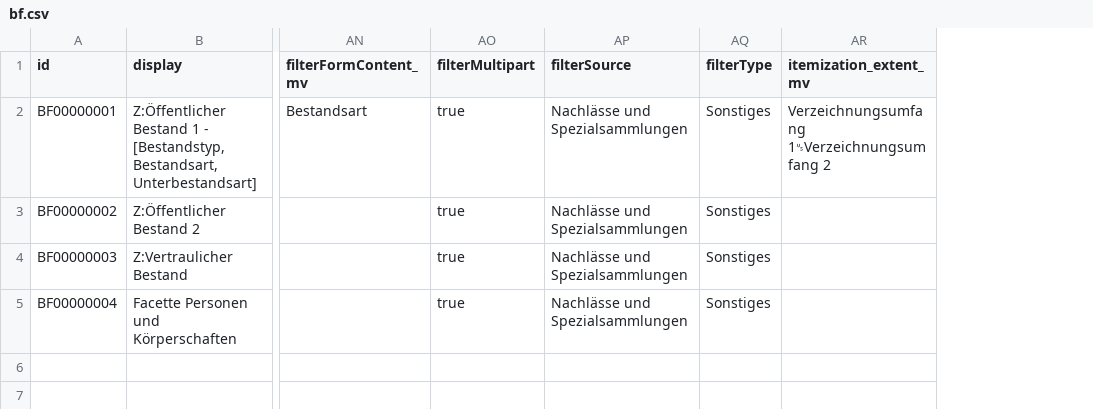
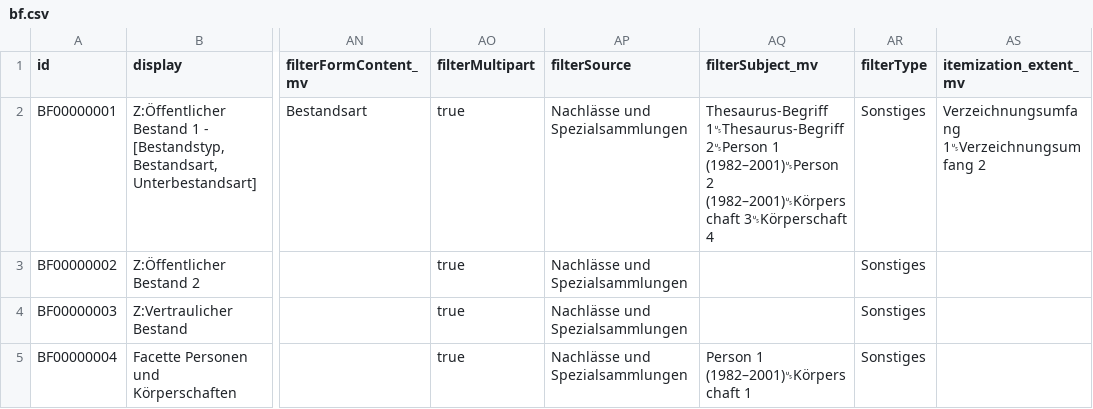
Before and after one commit to dla-marbach/dla-opac-transform, a CSV file: example/output/bf.csv, drawn as a sheet; only a part is shown, gaps mark what is left out; the diff names each change by its address in the sheet, - before the commit and + after, or states it on an @@ line.

```diff
--- a/example/output/bf.csv
+++ b/example/output/bf.csv
+column AQ (filterSubject_mv), rows 2-5: Thesaurus-Begriff 1␟Thesaurus-Begriff 2␟Person 1 (1982–2001)␟Person 2 (1982–2001)␟Körperschaft 3␟Körperschaft 4 |  |  | Person 1 (1982–2001)␟Körperschaft 1
```
Also changed, not shown: docs/internformat.csv, example/output/ak.csv, 19 other files.
